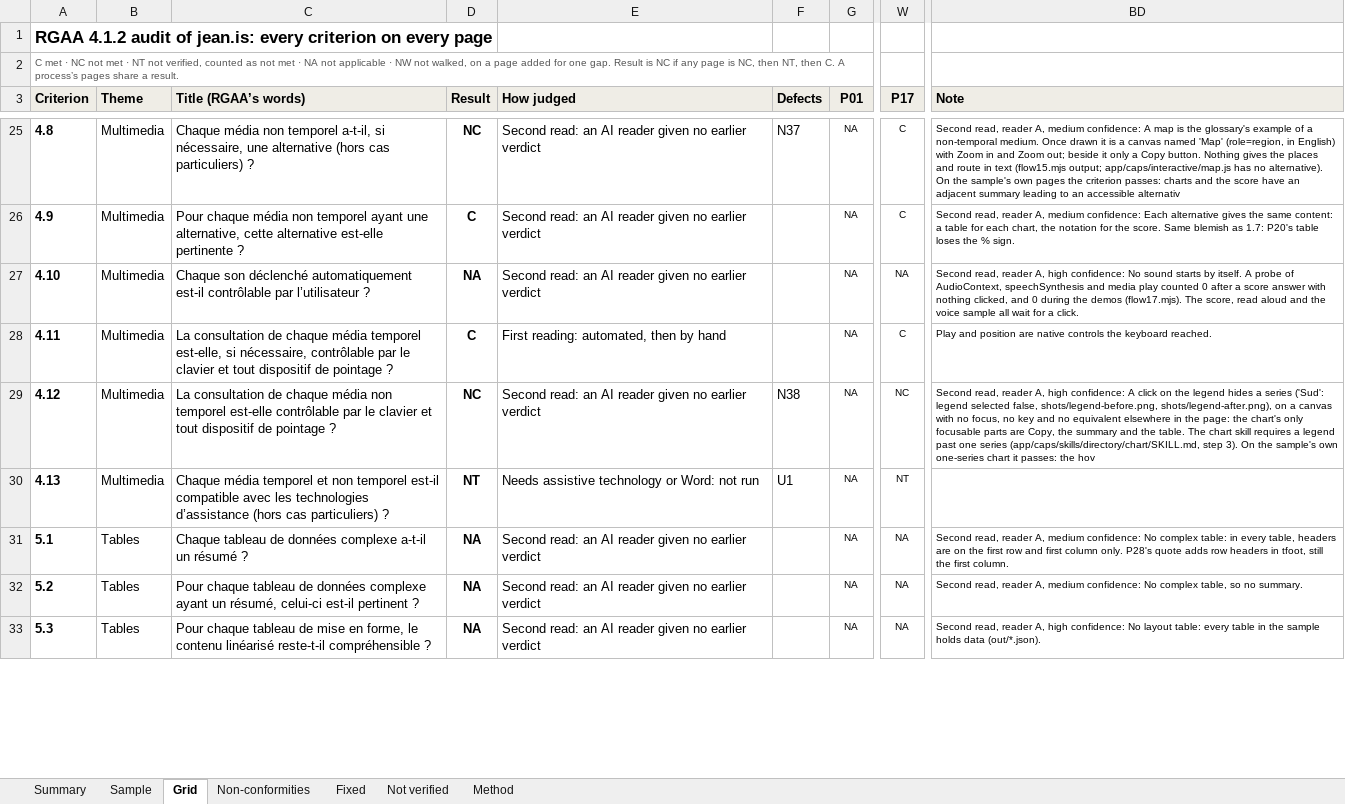
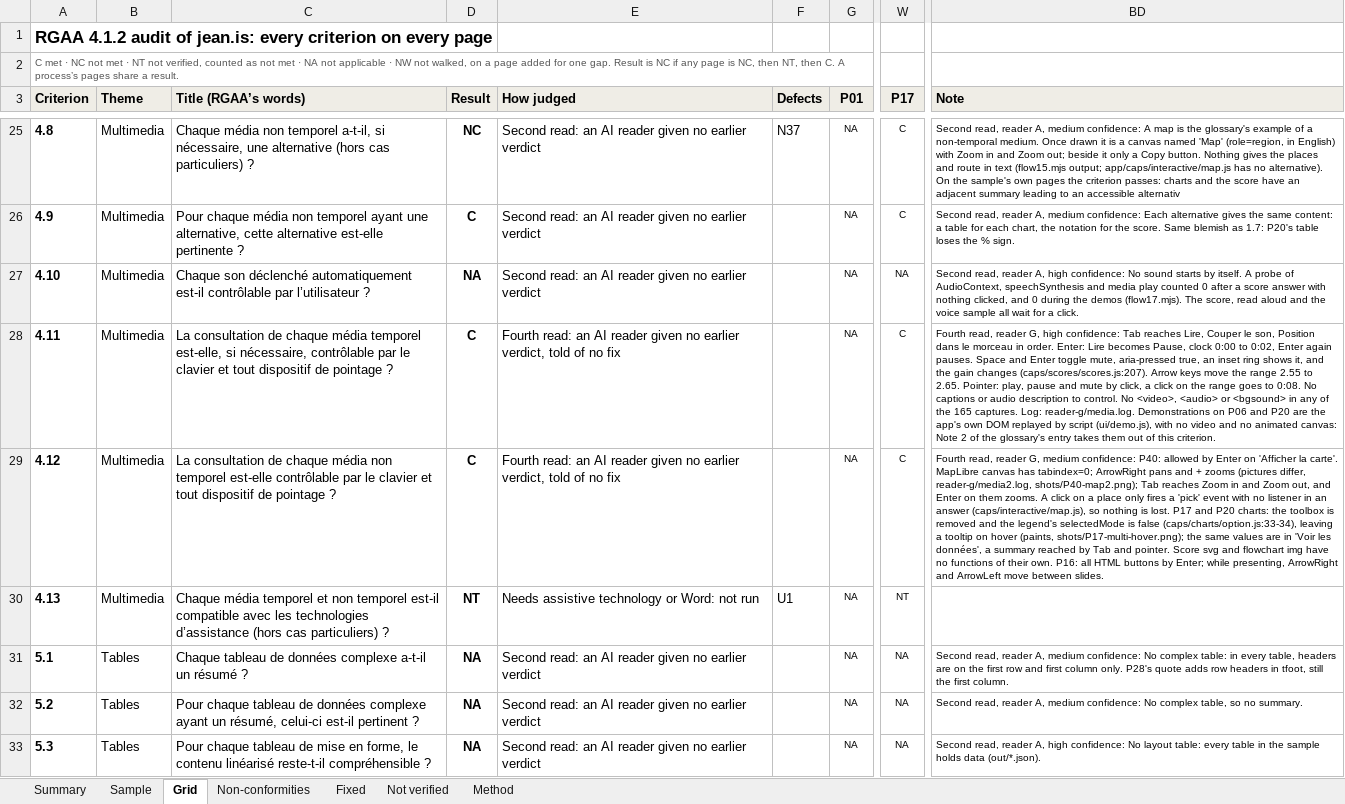
Before and after one commit to jean-is/jean, an Excel workbook: docs/trust/rgaa-audit-2026-11.xlsx, sheet Grid, drawn as a sheet; only a part is shown, gaps mark what is left out; values as stored, in another font and other column widths than the file's, no borders; conditional formats not drawn; the diff covers the shown part only; the diff names each change by its address in the sheet, - before the commit and + after, or states it on an @@ line.

Commit message:
:memo: jean.is's accessibility page gives the latest read's result: 49 of 88 criteria met (D672)
The owner adopted the readers' verdicts ("Adopt and correct"): 55.7%, partially conformant, six flips from under half. The third read judged the 27 passes no reader had seen, and 12 stood. The fourth judged the 34 that Wave 1 and the fix session claimed to close, on a frozen copy of a41d8634 with every result removed, told of no fix, and 18 stood. For each criterion the last verdict counts.

Most of the 16 that failed did so on other instances than the one fixed, so the statement's list now says what still falls short rather than what the audit first named. In the report and grid, N65 to N81 are added, 23 closed defects move to what was found and fixed, and each row carries its last reader's note. The grid's counts are still formulas over its cells.

The buyers' pages and the trust pack say the same share. An AI's readers made every one of these judgments, the page says so, and no person has checked any of it. db75c534, the letters fix, came after the freeze.

```diff
--- a/docs/trust/rgaa-audit-2026-11.xlsx (sheet Grid)
+++ b/docs/trust/rgaa-audit-2026-11.xlsx (sheet Grid)
-E28 (How judged): First reading: automated, then by hand
+E28 (How judged): Fourth read: an AI reader given no earlier verdict, told of no fix
-BD28 (Note): Play and position are native controls the keyboard reached.
+BD28 (Note): Fourth read, reader G, high confidence: Tab reaches Lire, Couper le son, Position dans le morceau in order. Enter: Lire becomes Pause, clock 0:00 to 0:02, Enter again pauses. Space and Enter toggle mute, aria-pressed true, an inset ring shows it, and the gain changes (caps/scores/scores.js:207). Arrow keys move the range 2.55 to 2.65. Pointer: play, pause and mute by click, a click on the range goes to 0:08. No captions or audio description to control. No <video>, <audio> or <bgsound> in any of the 165 captures. Log: reader-g/media.log. Demonstrations on P06 and P20 are the app's own DOM replayed by script (ui/demo.js), with no video and no animated canvas: Note 2 of the glossary's entry takes them out of this criterion.
-D29 (Result): NC
+D29 (Result): C
-E29 (How judged): Second read: an AI reader given no earlier verdict
+E29 (How judged): Fourth read: an AI reader given no earlier verdict, told of no fix
-F29 (Defects): N38
+F29 (Defects): (empty)
-W29 (P17): NC
+W29 (P17): C
-BD29 (Note): Second read, reader A, high confidence: A click on the legend hides a series ('Sud': legend selected false, shots/legend-before.png, shots/legend-after.png), on a canvas with no focus, no key and no equivalent elsewhere in the page: the chart's only focusable parts are Copy, the summary and the table. The chart skill requires a legend past one series (app/caps/skills/directory/chart/SKILL.md, step 3). On the sample's own one-series chart it passes: the hov
+BD29 (Note): Fourth read, reader G, medium confidence: P40: allowed by Enter on 'Afficher la carte'. MapLibre canvas has tabindex=0; ArrowRight pans and + zooms (pictures differ, reader-g/media2.log, shots/P40-map2.png); Tab reaches Zoom in and Zoom out, and Enter on them zooms. A click on a place only fires a 'pick' event with no listener in an answer (caps/interactive/map.js), so nothing is lost. P17 and P20 charts: the toolbox is removed and the legend's selectedMode is false (caps/charts/option.js:33-34), leaving a tooltip on hover (paints, shots/P17-multi-hover.png); the same values are in 'Voir les données', a summary reached by Tab and pointer. Score svg and flowchart img have no functions of their own. P16: all HTML buttons by Enter; while presenting, ArrowRight and ArrowLeft move between slides.
```
Also changed, not shown: 252 edited cells elsewhere in this sheet, sheet Non-conformities, sheet Sample, sheet Fixed, sheet Summary, sheet Method, 11 other files.
